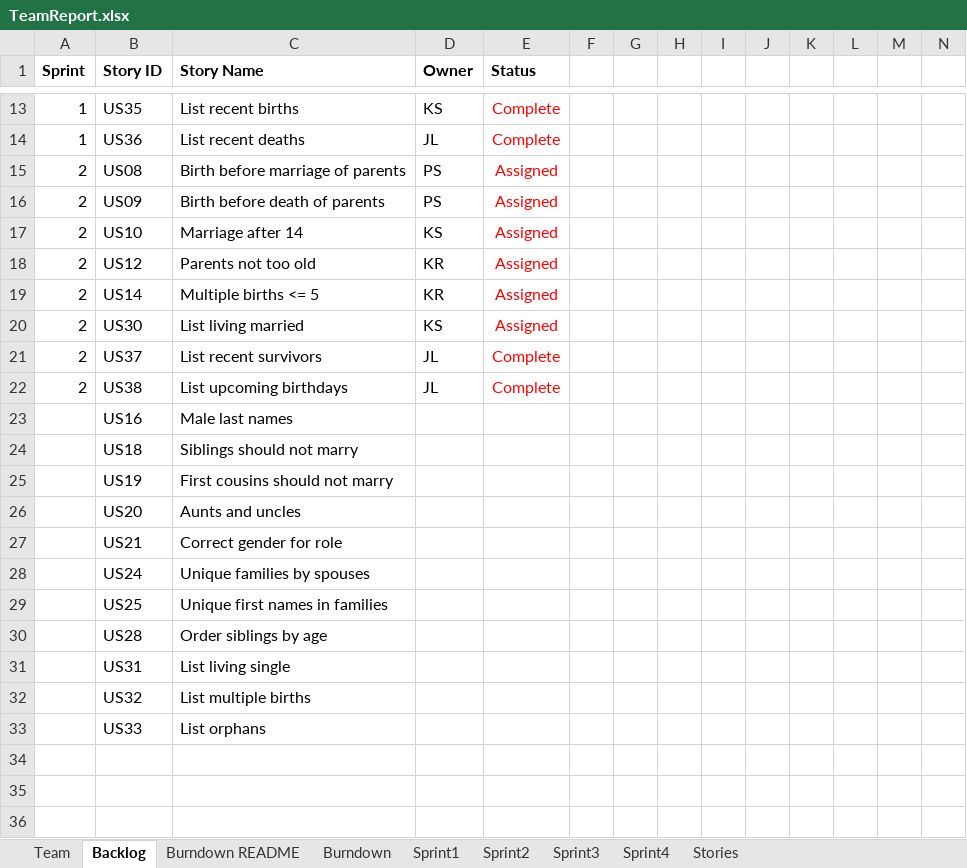
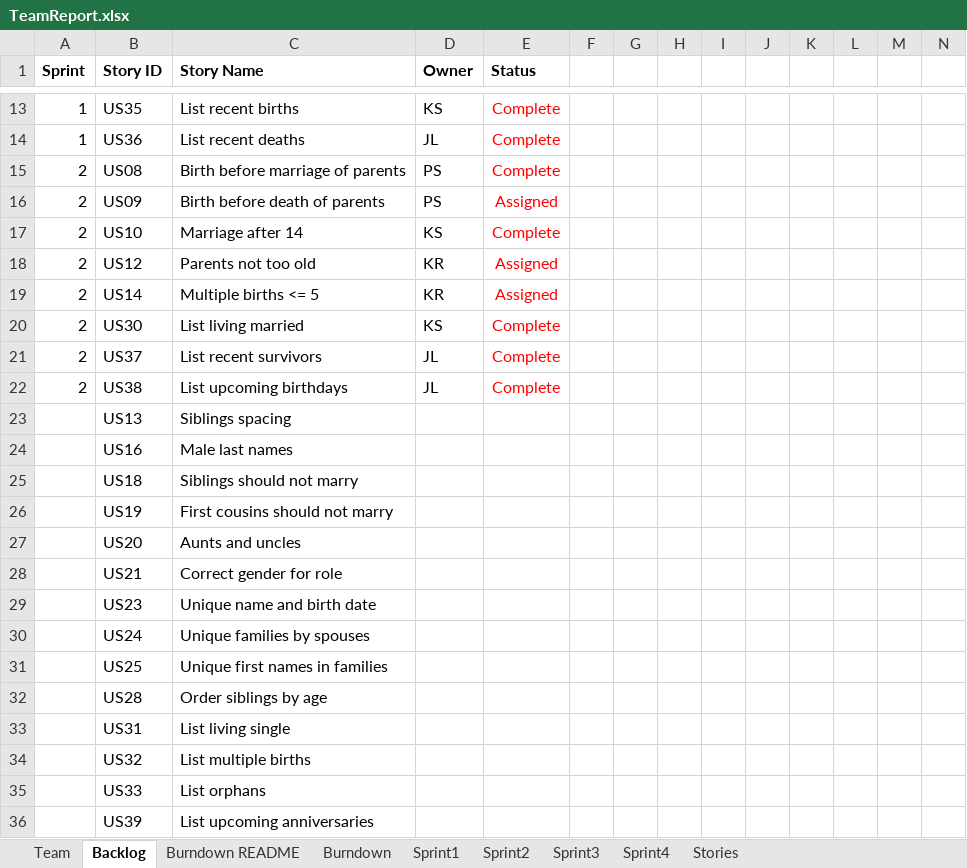
Before and after one commit to kylerozanitis/gedcom-parser, an Excel workbook: TeamReport.xlsx, sheet Backlog, drawn as a sheet; only a part is shown, gaps mark what is left out; values as stored, in another font and other column widths than the file's, no borders; conditional formats not drawn; rows hold the shown columns only; the diff names each change by its address in the sheet, - before the commit and + after, or states it on an @@ line.

```diff
--- a/TeamReport.xlsx (sheet Backlog)
+++ b/TeamReport.xlsx (sheet Backlog)
-E15 (Status): Assigned
+E15 (Status): Complete
-E17 (Status): Assigned
+E17 (Status): Complete
-E20 (Status): Assigned
+E20 (Status): Complete
+row 23:  | US13 | Siblings spacing
+row 29:  | US23 | Unique name and birth date
+row 36:  | US39 | List upcoming anniversaries
```
Also changed, not shown: sheet Stories, hidden cells.
